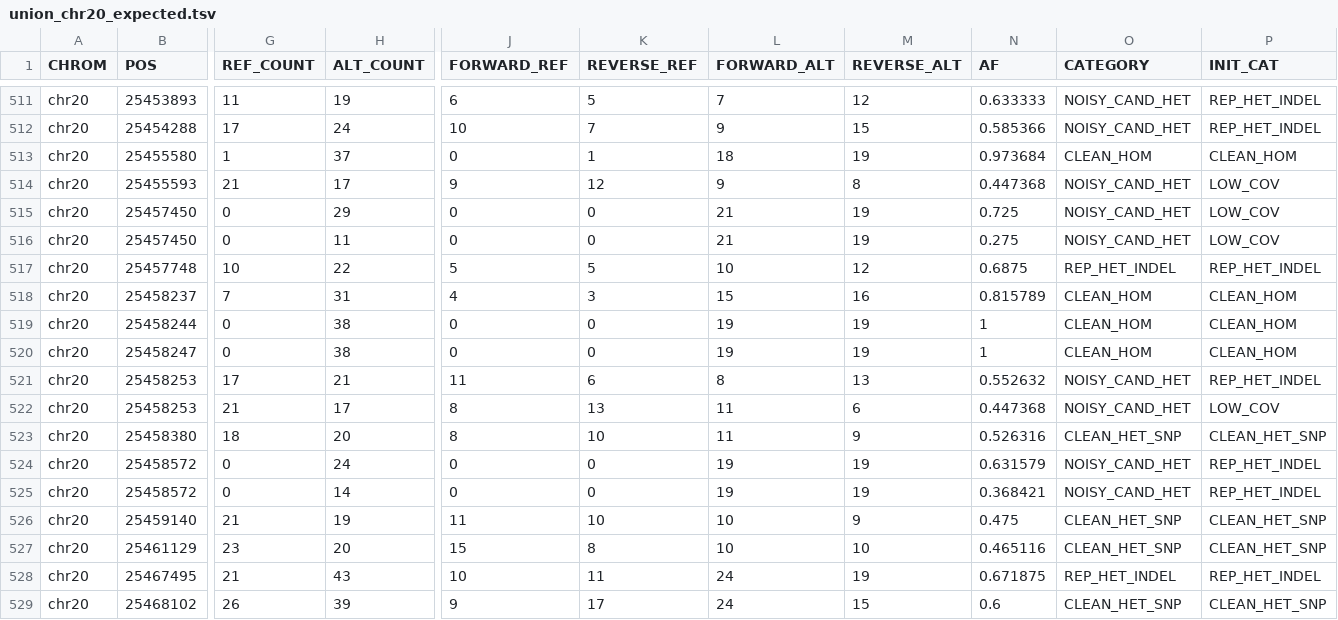
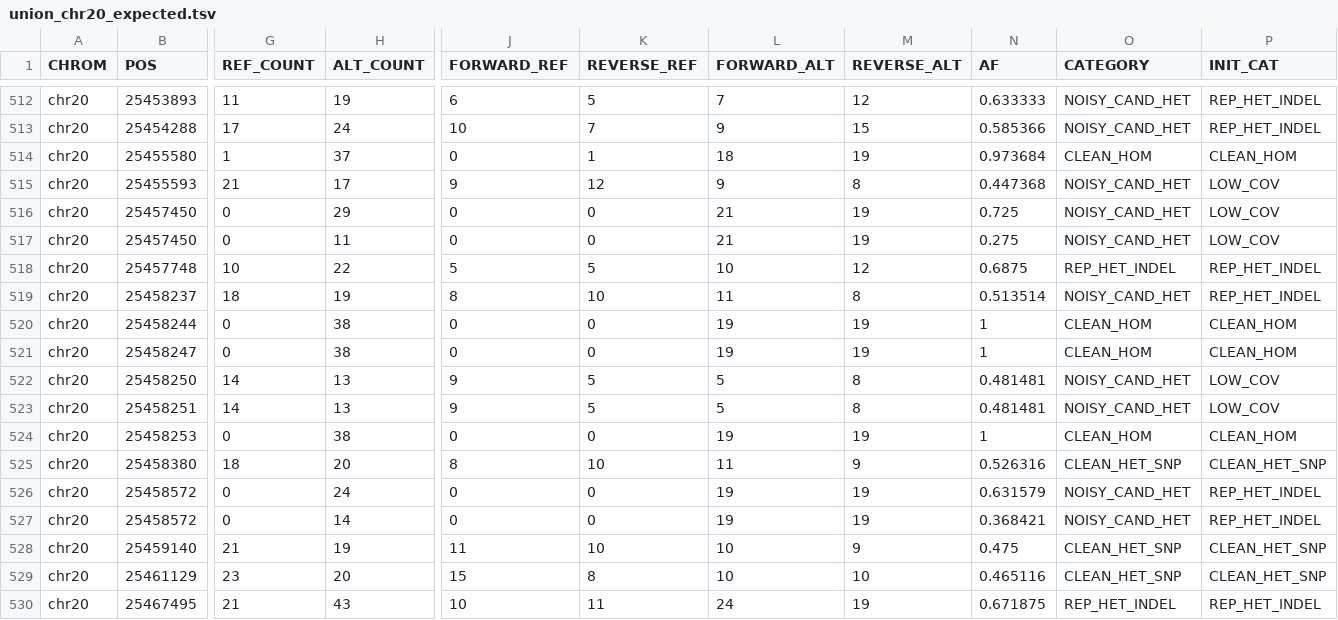
Before and after one commit to kokyriakidis/pgphase, a TSV file: test_data/expected/plegma/union_chr20_expected.tsv, drawn as a sheet; only a part is shown, gaps mark what is left out; the shorter side is filled out with more unchanged rows; removed rows and columns are numbered as before the commit, all else as after; rows hold the shown columns only; the diff covers the shown part only; the diff names each change by its address in the sheet, - before the commit and + after, or states it on an @@ line.

```diff
--- a/test_data/expected/plegma/union_chr20_expected.tsv
+++ b/test_data/expected/plegma/union_chr20_expected.tsv
-G519 (REF_COUNT): 7
+G519 (REF_COUNT): 18
-H519 (ALT_COUNT): 31
+H519 (ALT_COUNT): 19
-J519 (FORWARD_REF): 4
+J519 (FORWARD_REF): 8
-K519 (REVERSE_REF): 3
+K519 (REVERSE_REF): 10
-L519 (FORWARD_ALT): 15
+L519 (FORWARD_ALT): 11
-M519 (REVERSE_ALT): 16
+M519 (REVERSE_ALT): 8
-N519 (AF): 0.815789
+N519 (AF): 0.513514
-O519 (CATEGORY): CLEAN_HOM
+O519 (CATEGORY): NOISY_CAND_HET
-P519 (INIT_CAT): CLEAN_HOM
+P519 (INIT_CAT): REP_HET_INDEL
-row 521: chr20 | 25458253 | 17 | 21 | 11 | 6 | 8 | 13 | 0.552632 | NOISY_CAND_HET | REP_HET_INDEL
+row 522: chr20 | 25458250 | 14 | 13 | 9 | 5 | 5 | 8 | 0.481481 | NOISY_CAND_HET | LOW_COV
+row 523: chr20 | 25458251 | 14 | 13 | 9 | 5 | 5 | 8 | 0.481481 | NOISY_CAND_HET | LOW_COV
-G524 (REF_COUNT): 21
+G524 (REF_COUNT): 0
-H524 (ALT_COUNT): 17
+H524 (ALT_COUNT): 38
-J524 (FORWARD_REF): 8
+J524 (FORWARD_REF): 0
-K524 (REVERSE_REF): 13
+K524 (REVERSE_REF): 0
-L524 (FORWARD_ALT): 11
+L524 (FORWARD_ALT): 19
-M524 (REVERSE_ALT): 6
+M524 (REVERSE_ALT): 19
-N524 (AF): 0.447368
+N524 (AF): 1
-O524 (CATEGORY): NOISY_CAND_HET
+O524 (CATEGORY): CLEAN_HOM
-P524 (INIT_CAT): LOW_COV
+P524 (INIT_CAT): CLEAN_HOM
```
Also changed, not shown: 1 added row and 15 edited cells elsewhere in this file, test_data/expected/plegma/hifi_collect_expected.tsv, test_data/expected/plegma/ont_collect_expected.tsv, 7 other files.
